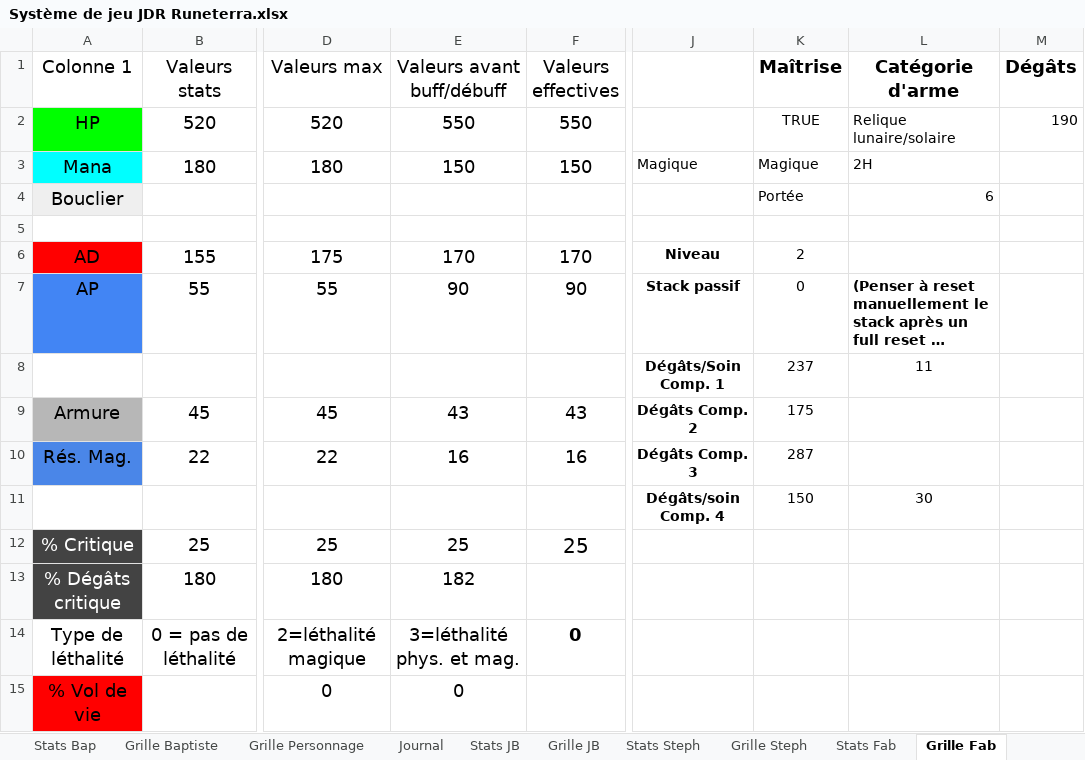
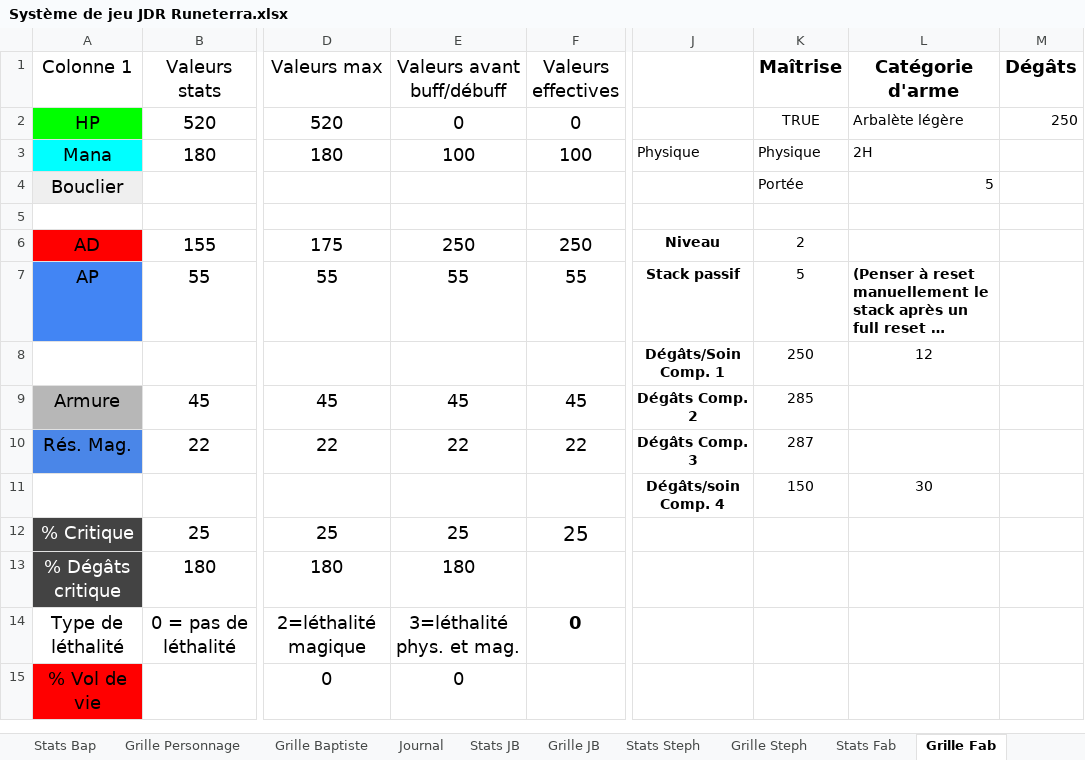
Before and after one commit to Akeltroll/runterra-jdr, an Excel workbook: Système de jeu JDR Runeterra.xlsx, sheet Grille Fab, drawn as a sheet; only a part is shown, gaps mark what is left out; long unchanged cells end in …; values as stored, in another font and other column widths than the file's, no borders; charts and pictures and table styles not drawn; the diff names each change by its address in the sheet, - before the commit and + after, or states it on an @@ line.

```diff
--- a/Système de jeu JDR Runeterra.xlsx (sheet Grille Fab)
+++ b/Système de jeu JDR Runeterra.xlsx (sheet Grille Fab)
@@ sheet tab order changed: Stats Bap | Grille Personnage | Grille Baptiste | Journal | Stats JB | Grille JB | Stats Steph | Grille Steph | Stats Fab | Grille Fab @@
-E2 (Valeurs avant buff/débuff): 550
+E2 (Valeurs avant buff/débuff): 0
-F2 (Valeurs effectives): 550
+F2 (Valeurs effectives): 0
-L2 (Catégorie d'arme): Relique lunaire/solaire
+L2 (Catégorie d'arme): Arbalète légère
-M2 (Dégâts): 190
+M2 (Dégâts): 250
-E3 (Valeurs avant buff/débuff): 150
+E3 (Valeurs avant buff/débuff): 100
-F3 (Valeurs effectives): 150
+F3 (Valeurs effectives): 100
-J3: Magique
+J3: Physique
-K3 (Maîtrise): Magique
+K3 (Maîtrise): Physique
-L4 (Catégorie d'arme): 6
+L4 (Catégorie d'arme): 5
-E6 (Valeurs avant buff/débuff): 170
+E6 (Valeurs avant buff/débuff): 250
-F6 (Valeurs effectives): 170
+F6 (Valeurs effectives): 250
-E7 (Valeurs avant buff/débuff): 90
+E7 (Valeurs avant buff/débuff): 55
-F7 (Valeurs effectives): 90
+F7 (Valeurs effectives): 55
-K7 (Maîtrise): 0
+K7 (Maîtrise): 5
-K8 (Maîtrise): 237
+K8 (Maîtrise): 250
-L8 (Catégorie d'arme): 11
+L8 (Catégorie d'arme): 12
-E9 (Valeurs avant buff/débuff): 43
+E9 (Valeurs avant buff/débuff): 45
-F9 (Valeurs effectives): 43
+F9 (Valeurs effectives): 45
-K9 (Maîtrise): 175
+K9 (Maîtrise): 285
-E10 (Valeurs avant buff/débuff): 16
+E10 (Valeurs avant buff/débuff): 22
-F10 (Valeurs effectives): 16
+F10 (Valeurs effectives): 22
-E13 (Valeurs avant buff/débuff): 182
+E13 (Valeurs avant buff/débuff): 180
```
Also changed, not shown: sheet Journal, sheet Grille Baptiste, sheet Grille JB, sheet Grille Steph, sheet Grille Erwan, sheet Statistiques, 2 more sheets, charts or pictures.
